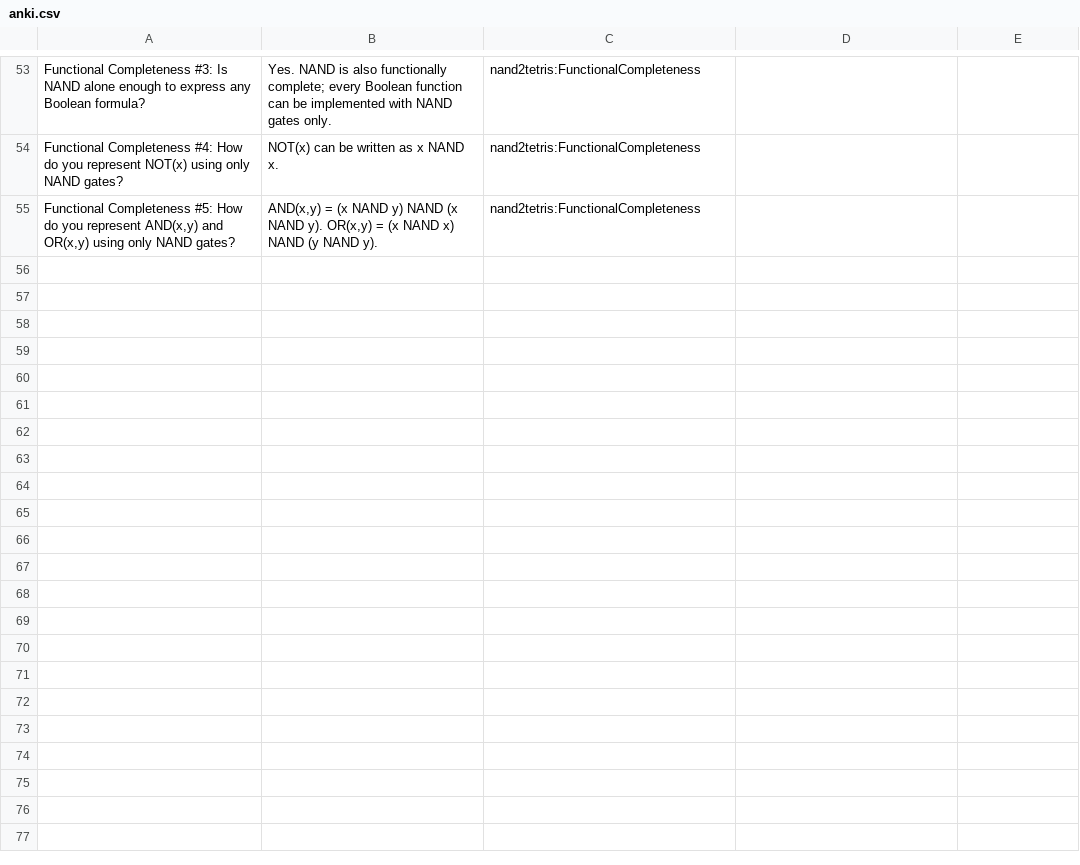
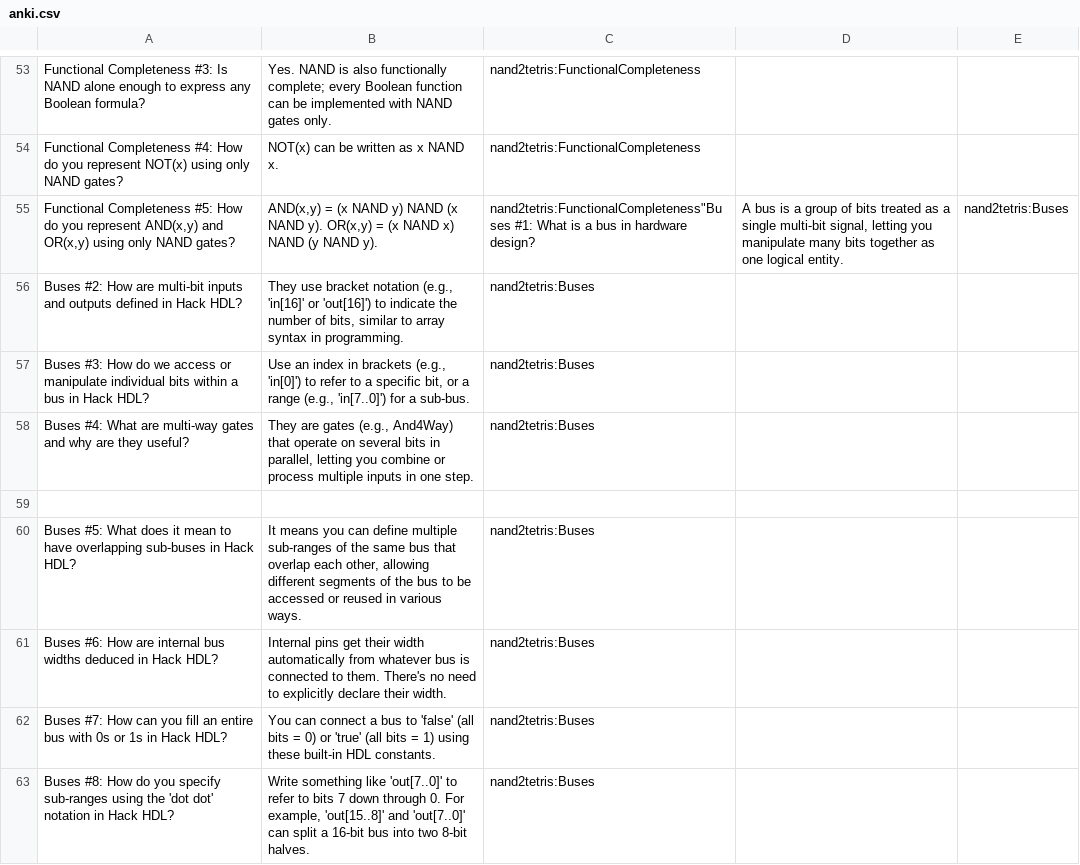
Before and after one commit to danyadanch/nand2tetris, a CSV file: modules/module_1/anki.csv, drawn as a sheet; only a part is shown, gaps mark what is left out.

Commit message:
module 1: anki cards updates

```diff
--- a/modules/module_1/anki.csv
+++ b/modules/module_1/anki.csv
@@ -54,2 +54,10 @@
 "Functional Completeness #4: How do you represent NOT(x) using only NAND gates?","NOT(x) can be written as x NAND x.","nand2tetris:FunctionalCompleteness"
-"Functional Completeness #5: How do you represent AND(x,y) and OR(x,y) using only NAND gates?","AND(x,y) = (x NAND y) NAND (x NAND y).  OR(x,y) = (x NAND x) NAND (y NAND y).","nand2tetris:FunctionalCompleteness"
+"Functional Completeness #5: How do you represent AND(x,y) and OR(x,y) using only NAND gates?","AND(x,y) = (x NAND y) NAND (x NAND y).  OR(x,y) = (x NAND x) NAND (y NAND y).","nand2tetris:FunctionalCompleteness""Buses #1: What is a bus in hardware design?","A bus is a group of bits treated as a single multi-bit signal, letting you manipulate many bits together as one logical entity.","nand2tetris:Buses"
+"Buses #2: How are multi-bit inputs and outputs defined in Hack HDL?","They use bracket notation (e.g., 'in[16]' or 'out[16]') to indicate the number of bits, similar to array syntax in programming.","nand2tetris:Buses"
+"Buses #3: How do we access or manipulate individual bits within a bus in Hack HDL?","Use an index in brackets (e.g., 'in[0]') to refer to a specific bit, or a range (e.g., 'in[7..0]') for a sub-bus.","nand2tetris:Buses"
+"Buses #4: What are multi-way gates and why are they useful?","They are gates (e.g., And4Way) that operate on several bits in parallel, letting you combine or process multiple inputs in one step.","nand2tetris:Buses"
+
+"Buses #5: What does it mean to have overlapping sub-buses in Hack HDL?","It means you can define multiple sub-ranges of the same bus that overlap each other, allowing different segments of the bus to be accessed or reused in various ways.","nand2tetris:Buses"
+"Buses #6: How are internal bus widths deduced in Hack HDL?","Internal pins get their width automatically from whatever bus is connected to them. There's no need to explicitly declare their width.","nand2tetris:Buses"
+"Buses #7: How can you fill an entire bus with 0s or 1s in Hack HDL?","You can connect a bus to 'false' (all bits = 0) or 'true' (all bits = 1) using these built-in HDL constants.","nand2tetris:Buses"
+"Buses #8: How do you specify sub-ranges using the 'dot dot' notation in Hack HDL?","Write something like 'out[7..0]' to refer to bits 7 down through 0. For example, 'out[15..8]' and 'out[7..0]' can split a 16-bit bus into two 8-bit halves.","nand2tetris:Buses"
```
